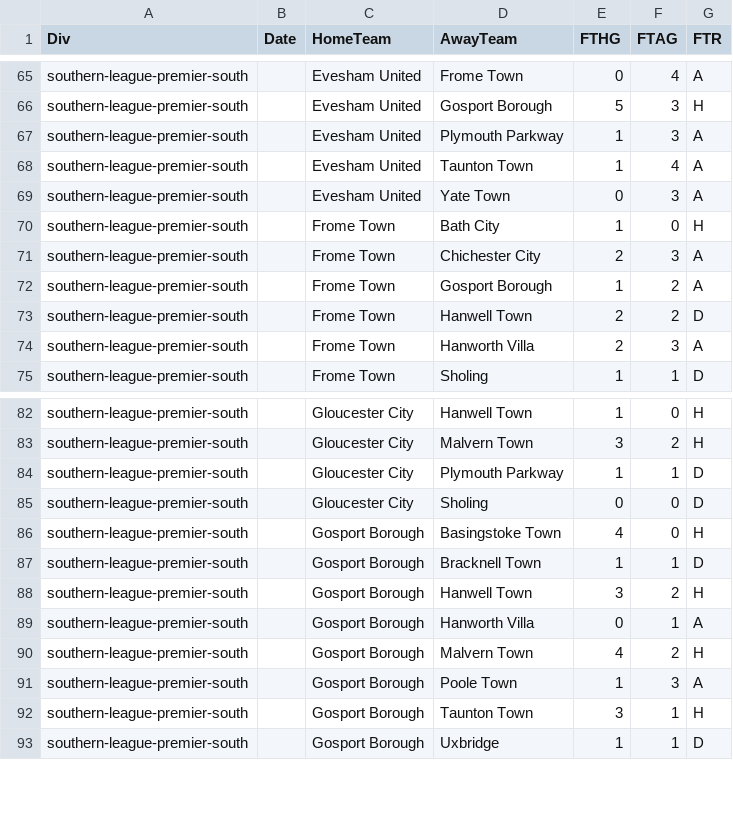
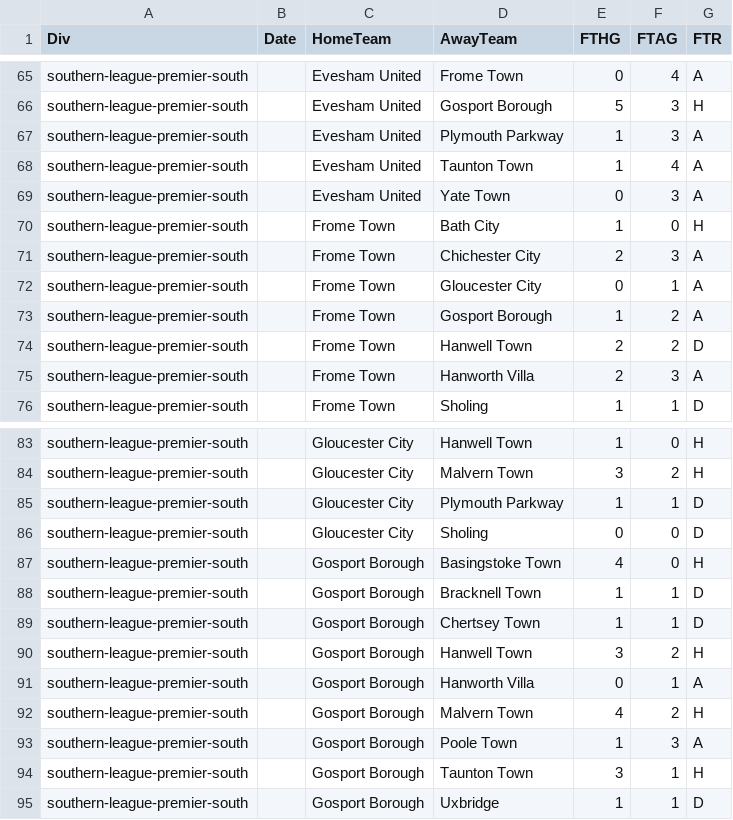
Before and after one commit to petedilworth/english-ftbl26, a CSV file: data/nonleague/2627_southern-league-premier-south_nl.csv, drawn as a sheet; only a part is shown, gaps mark what is left out.

```diff
--- a/data/nonleague/2627_southern-league-premier-south_nl.csv
+++ b/data/nonleague/2627_southern-league-premier-south_nl.csv
@@ -71,2 +71,3 @@ southern-league-premier-south,,Frome Town,Bath City,1,0,H
 southern-league-premier-south,,Frome Town,Chichester City,2,3,A
+southern-league-premier-south,,Frome Town,Gloucester City,0,1,A
 southern-league-premier-south,,Frome Town,Gosport Borough,1,2,A
@@ -87,2 +88,3 @@ southern-league-premier-south,,Gosport Borough,Basingstoke Town,4,0,H
 southern-league-premier-south,,Gosport Borough,Bracknell Town,1,1,D
+southern-league-premier-south,,Gosport Borough,Chertsey Town,1,1,D
 southern-league-premier-south,,Gosport Borough,Hanwell Town,3,2,H
```
